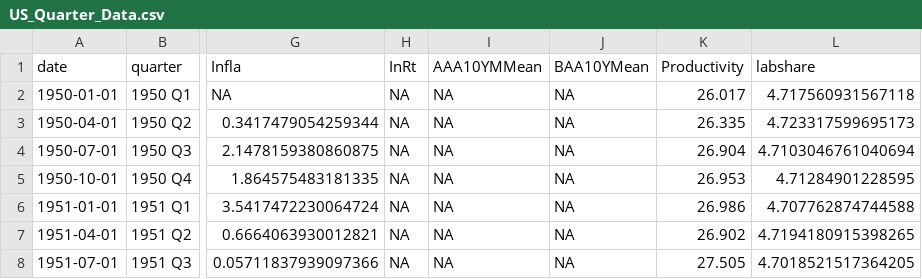
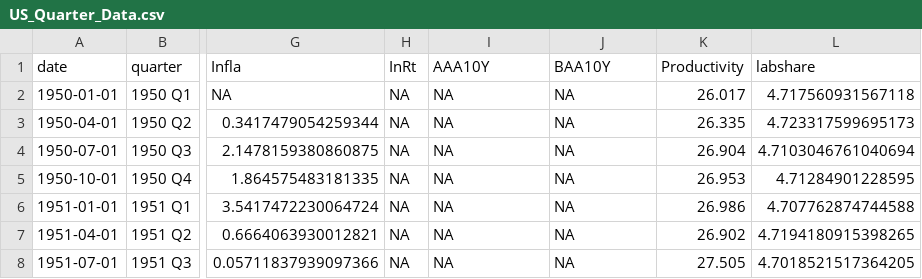
Before and after one commit to Michael-yunfei/DSGE, a CSV file: VAR/US_Quarter_Data.csv, drawn as a sheet; only a part is shown, gaps mark what is left out; the diff names each change by its address in the sheet, - before the commit and + after, or states it on an @@ line.

Commit message:
update data and code

```diff
--- a/VAR/US_Quarter_Data.csv
+++ b/VAR/US_Quarter_Data.csv
-I1: AAA10YMMean
+I1: AAA10Y
-J1: BAA10YMean
+J1: BAA10Y
```
Also changed, not shown: VAR/varStata.csv, 8 other files.
